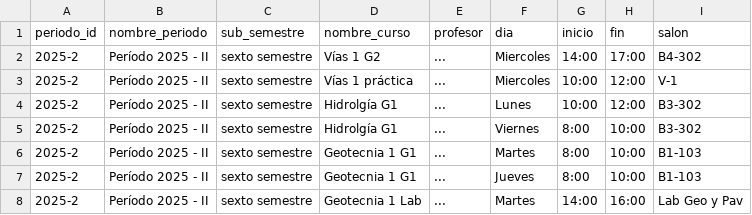
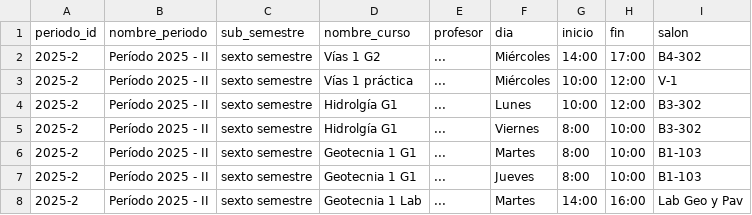
Before and after one commit to cbastianM/horarios-unisucre, a CSV file: horarios.csv, drawn as a sheet.

Commit message:
Update horarios.csv

```diff
--- a/horarios.csv
+++ b/horarios.csv
@@ -1,4 +1,4 @@
 periodo_id,nombre_periodo,sub_semestre,nombre_curso,profesor,dia,inicio,fin,salon
-2025-2,Período 2025 - II,sexto semestre,Vías 1 G2,...,Miercoles ,14:00,17:00,B4-302
-2025-2,Período 2025 - II,sexto semestre,Vías 1 práctica,...,Miercoles ,10:00,12:00,V-1
+2025-2,Período 2025 - II,sexto semestre,Vías 1 G2,...,Miércoles ,14:00,17:00,B4-302
+2025-2,Período 2025 - II,sexto semestre,Vías 1 práctica,...,Miércoles ,10:00,12:00,V-1
 2025-2,Período 2025 - II,sexto semestre,Hidrolgía G1,...,Lunes,10:00,12:00,B3-302
```
